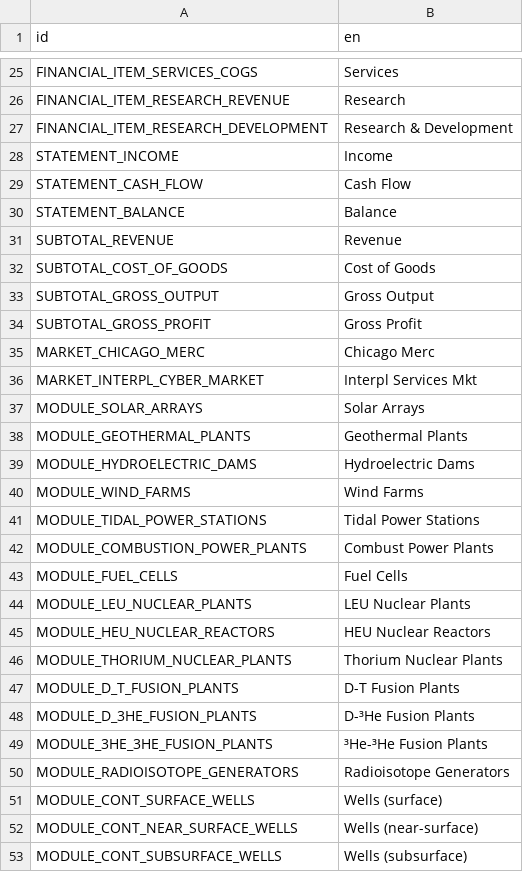
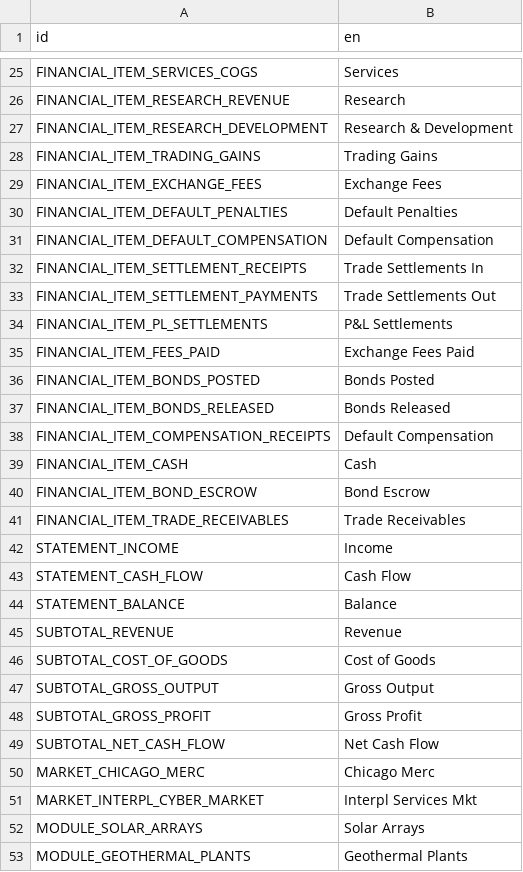
Before and after one commit to t2civ/astropolis_public, a CSV file: text/entities.csv, drawn as a sheet; only a part is shown, gaps mark what is left out; the shorter side is filled out with more unchanged rows; the diff names each change by its address in the sheet, - before the commit and + after, or states it on an @@ line.

```diff
--- a/text/entities.csv
+++ b/text/entities.csv
+row 28: FINANCIAL_ITEM_TRADING_GAINS | Trading Gains
+row 29: FINANCIAL_ITEM_EXCHANGE_FEES | Exchange Fees
+row 30: FINANCIAL_ITEM_DEFAULT_PENALTIES | Default Penalties
+row 31: FINANCIAL_ITEM_DEFAULT_COMPENSATION | Default Compensation
+row 32: FINANCIAL_ITEM_SETTLEMENT_RECEIPTS | Trade Settlements In
+row 33: FINANCIAL_ITEM_SETTLEMENT_PAYMENTS | Trade Settlements Out
+row 34: FINANCIAL_ITEM_PL_SETTLEMENTS | P&L Settlements
+row 35: FINANCIAL_ITEM_FEES_PAID | Exchange Fees Paid
+row 36: FINANCIAL_ITEM_BONDS_POSTED | Bonds Posted
+row 37: FINANCIAL_ITEM_BONDS_RELEASED | Bonds Released
+row 38: FINANCIAL_ITEM_COMPENSATION_RECEIPTS | Default Compensation
+row 39: FINANCIAL_ITEM_CASH | Cash
+row 40: FINANCIAL_ITEM_BOND_ESCROW | Bond Escrow
+row 41: FINANCIAL_ITEM_TRADE_RECEIVABLES | Trade Receivables
+row 49: SUBTOTAL_NET_CASH_FLOW | Net Cash Flow
```
Also changed, not shown: tables/line_items.tsv, 2 other files.
